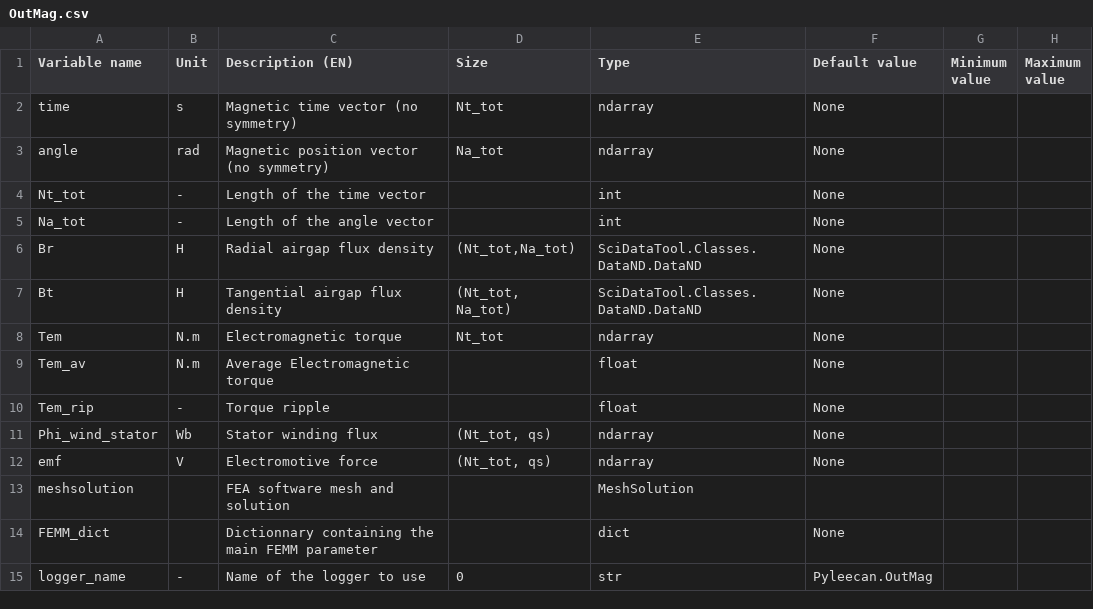
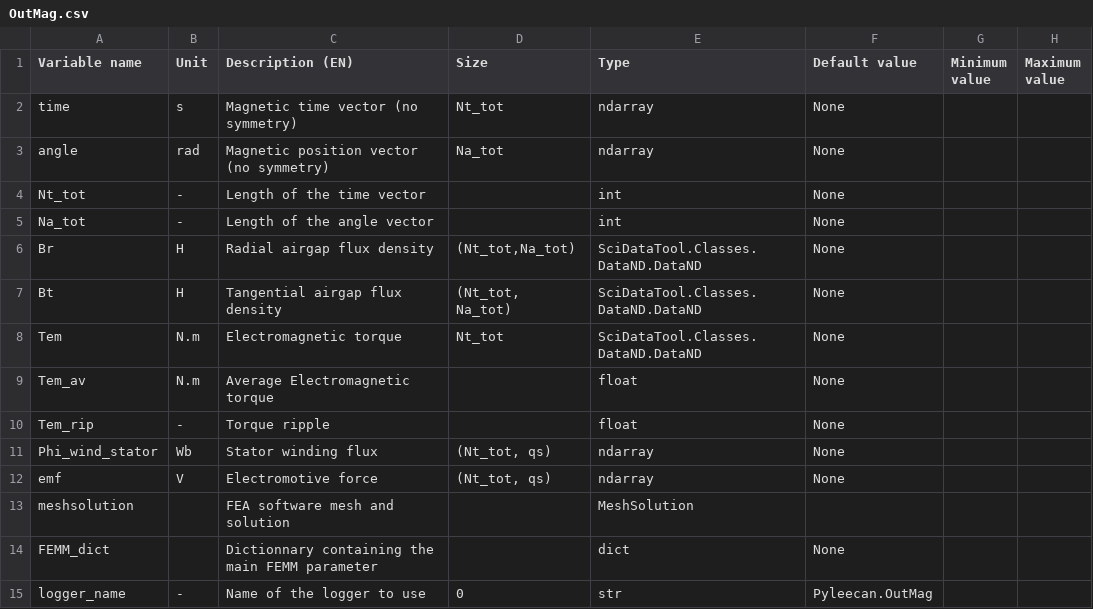
Before and after one commit to Eomys/pyleecan, a CSV file: pyleecan/Generator/ClassesRef/Output/OutMag.csv, drawn as a sheet; only a part is shown; the diff names each change by its address in the sheet, - before the commit and + after, or states it on an @@ line.

Commit message:
[NF] Store torque (Tem) in a SciDataTool.DataND object for fft and plot commands

```diff
--- a/pyleecan/Generator/ClassesRef/Output/OutMag.csv
+++ b/pyleecan/Generator/ClassesRef/Output/OutMag.csv
-E8 (Type): ndarray
+E8 (Type): SciDataTool.Classes.DataND.DataND
```
Also changed, not shown: 8 other files.
